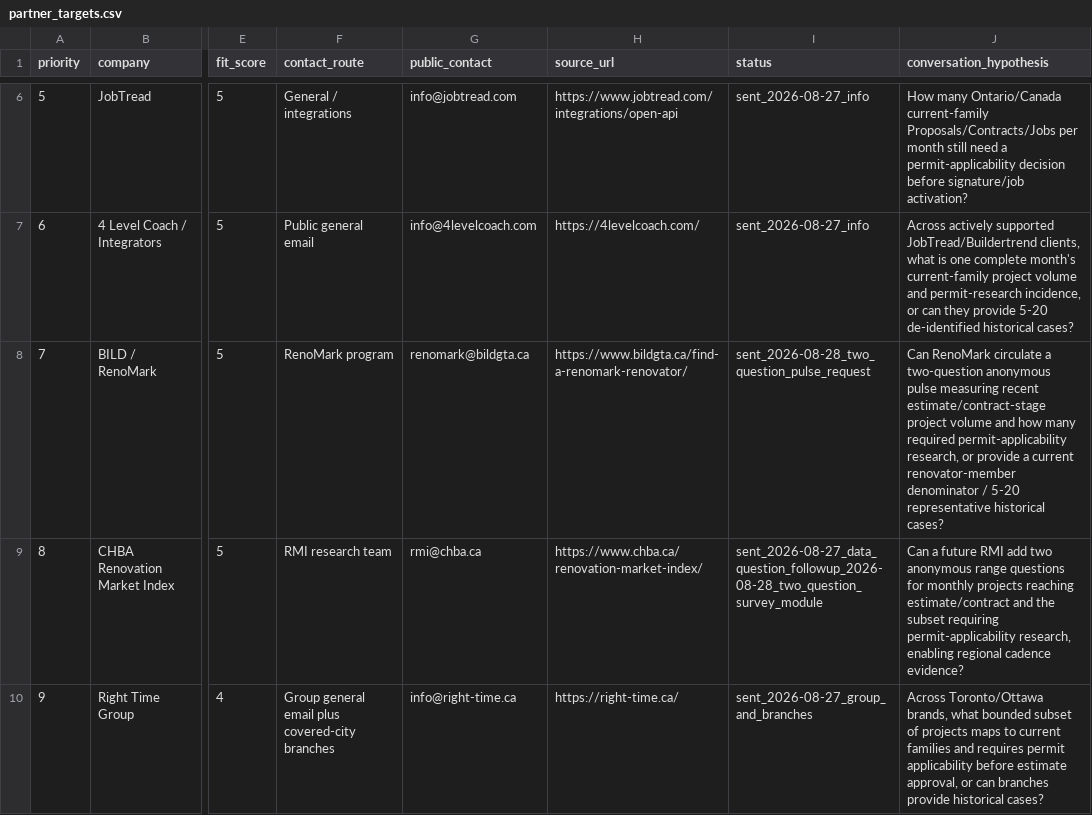
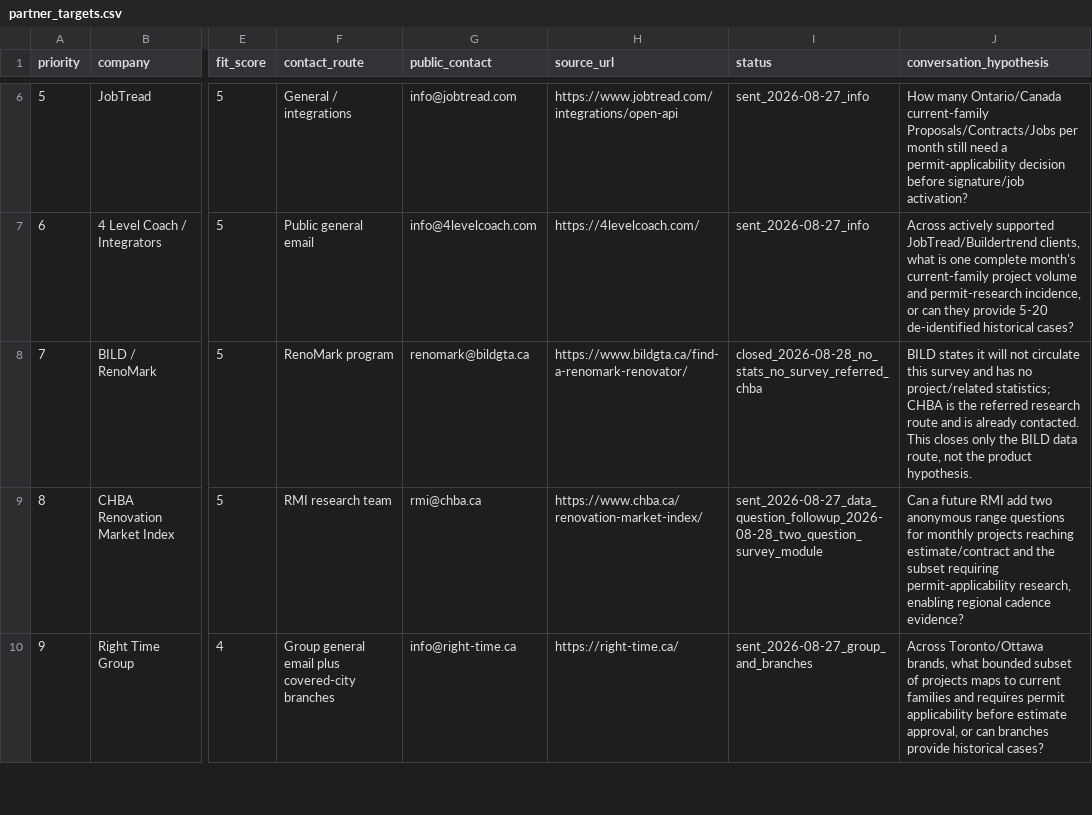
Before and after one commit to ChanghuLiu/projectpermit-mcp, a CSV file: data/partner_targets.csv, drawn as a sheet; only a part is shown, gaps mark what is left out; the diff names each change by its address in the sheet, - before the commit and + after, or states it on an @@ line.

Commit message:
Record BILD data-route closure

```diff
--- a/data/partner_targets.csv
+++ b/data/partner_targets.csv
-I8 (status): sent_2026-08-28_two_question_pulse_request
+I8 (status): closed_2026-08-28_no_stats_no_survey_referred_chba
-J8 (conversation_hypothesis): Can RenoMark circulate a two-question anonymous pulse measuring recent estimate/contract-stage project volume and how many required permit-applicability research, or provide a current renovator-member denominator / 5-20 representative historical cases?
+J8 (conversation_hypothesis): BILD states it will not circulate this survey and has no project/related statistics; CHBA is the referred research route and is already contacted. This closes only the BILD data route, not the product hypothesis.
```
